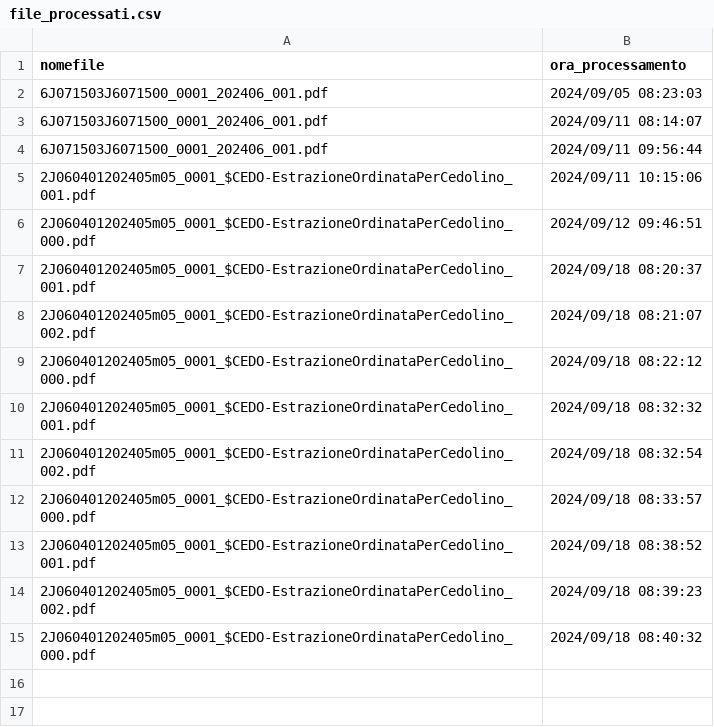
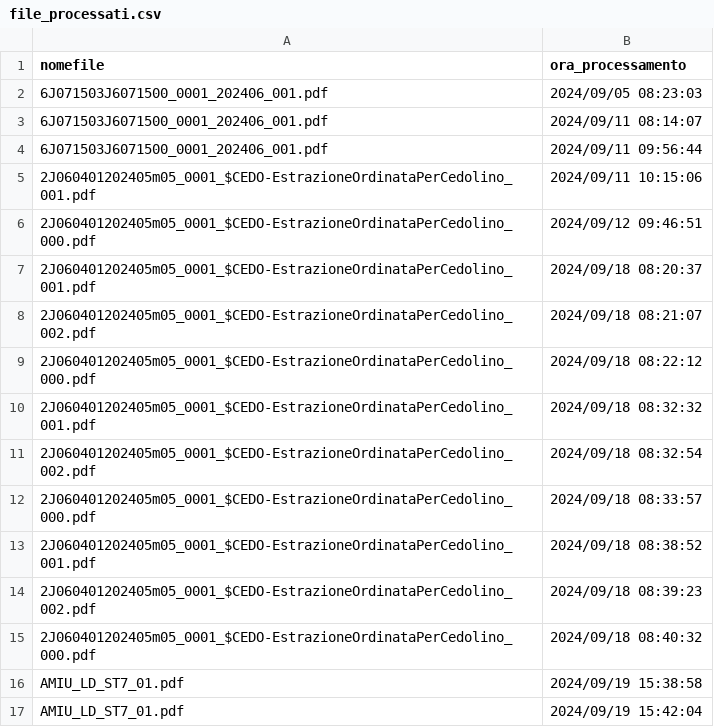
Before and after one commit to amiugete/script_sit_amiu, a CSV file: personale/file_processati.csv, drawn as a sheet.

```diff
--- a/personale/file_processati.csv
+++ b/personale/file_processati.csv
@@ -15 +15,3 @@ nomefile; ora_processamento
 2J060401202405m05_0001_$CEDO-EstrazioneOrdinataPerCedolino_000.pdf;2024/09/18 08:40:32
+AMIU_LD_ST7_01.pdf;2024/09/19 15:38:58
+AMIU_LD_ST7_01.pdf;2024/09/19 15:42:04
```
Also changed, not shown: EKOVISION/log/anagrafe_servizi_ekovision.csv, 7 other files.
